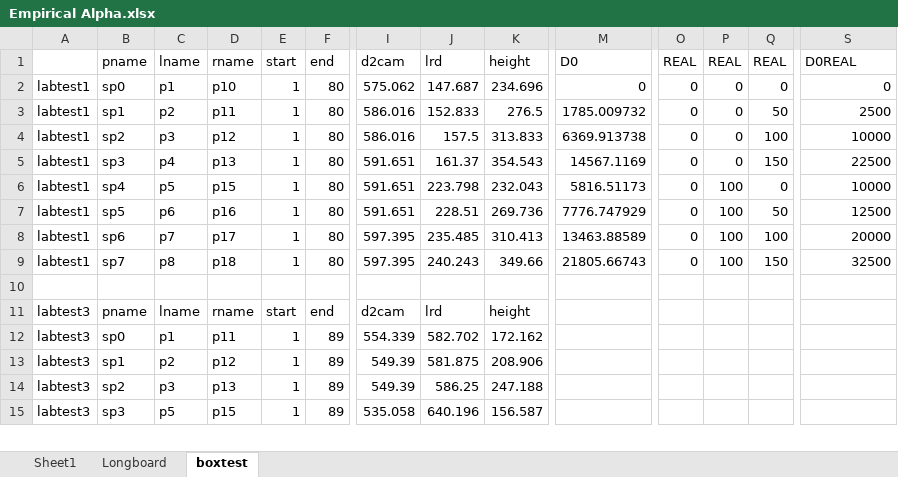
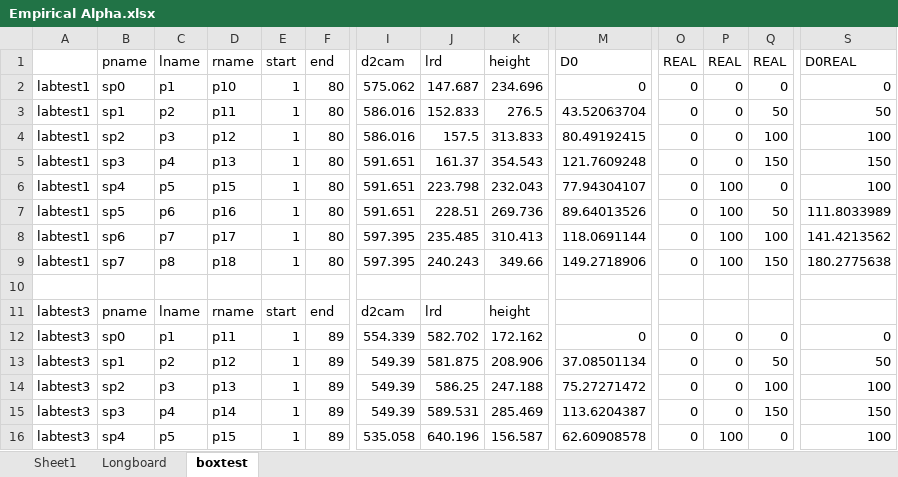
Before and after one commit to ostratodd/WALL-E, an Excel workbook: Empirical Alpha.xlsx, sheet boxtest, drawn as a sheet; only a part is shown, gaps mark what is left out; values as stored, in another font and other column widths than the file's, no borders; charts and pictures not drawn; addresses are those after the commit; rows hold the shown columns only; the diff covers the shown part only; the diff names each change by its address in the sheet, - before the commit and + after, or states it on an @@ line.

```diff
--- a/Empirical Alpha.xlsx (sheet boxtest)
+++ b/Empirical Alpha.xlsx (sheet boxtest)
-M3 (D0): 1785.009732
+M3 (D0): 43.52063704
-S3 (D0REAL): 2500
+S3 (D0REAL): 50
-M4 (D0): 6369.913738
+M4 (D0): 80.49192415
-S4 (D0REAL): 10000
+S4 (D0REAL): 100
-M5 (D0): 14567.1169
+M5 (D0): 121.7609248
-S5 (D0REAL): 22500
+S5 (D0REAL): 150
-M6 (D0): 5816.51173
+M6 (D0): 77.94304107
-S6 (D0REAL): 10000
+S6 (D0REAL): 100
-M7 (D0): 7776.747929
+M7 (D0): 89.64013526
-S7 (D0REAL): 12500
+S7 (D0REAL): 111.8033989
-M8 (D0): 13463.88589
+M8 (D0): 118.0691144
-S8 (D0REAL): 20000
+S8 (D0REAL): 141.4213562
-M9 (D0): 21805.66743
+M9 (D0): 149.2718906
-S9 (D0REAL): 32500
+S9 (D0REAL): 180.2775638
-M12 (D0): (empty)
+M12 (D0): 0
-O12:O14 (REAL): (empty)
+O12:O14 (REAL): 0
-P12:P14 (REAL): (empty)
+P12:P14 (REAL): 0
-Q12 (REAL): (empty)
+Q12 (REAL): 0
-S12 (D0REAL): (empty)
+S12 (D0REAL): 0
-M13 (D0): (empty)
+M13 (D0): 37.08501134
-Q13 (REAL): (empty)
+Q13 (REAL): 50
-S13 (D0REAL): (empty)
+S13 (D0REAL): 50
-M14 (D0): (empty)
+M14 (D0): 75.27271472
-Q14 (REAL): (empty)
+Q14 (REAL): 100
-S14 (D0REAL): (empty)
+S14 (D0REAL): 100
+row 15: labtest3 | sp3 | p4 | p14 | 1 | 89 | 549.39 | 589.531 | 285.469 | 113.6204387 | 0 | 0 | 150 | 150
-B16 (pname): sp3
+B16 (pname): sp4
-M16 (D0): (empty)
+M16 (D0): 62.60908578
-O16 (REAL): (empty)
+O16 (REAL): 0
-P16 (REAL): (empty)
+P16 (REAL): 100
-Q16 (REAL): (empty)
+Q16 (REAL): 0
-S16 (D0REAL): (empty)
+S16 (D0REAL): 100
```
Also changed, not shown: 24 added rows and 23 edited cells elsewhere in this sheet, sheet Longboard, charts or pictures.
